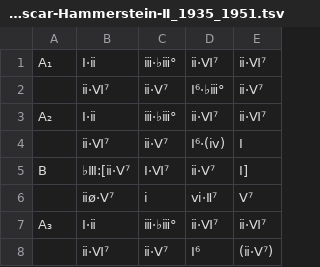
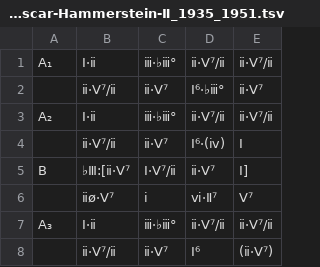
Before and after one commit to ericfont/romanjazz, a TSV file: charts/A-Kiss-To-Build-A-Dream-On_𝄆AABA𝄇_Bert-Kalmar_Harry-Ruby_Oscar-Hammerstein-Ⅱ_1935_1951.tsv, drawn as a sheet.

```diff
--- a/charts/A-Kiss-To-Build-A-Dream-On_𝄆AABA𝄇_Bert-Kalmar_Harry-Ruby_Oscar-Hammerstein-Ⅱ_1935_1951.tsv
+++ b/charts/A-Kiss-To-Build-A-Dream-On_𝄆AABA𝄇_Bert-Kalmar_Harry-Ruby_Oscar-Hammerstein-Ⅱ_1935_1951.tsv
@@ -1,8 +1,8 @@
-A₁	Ⅰ·ⅱ	ⅲ·♭ⅲ°	ⅱ·Ⅵ⁷	ⅱ·Ⅵ⁷
-	ⅱ·Ⅵ⁷	ⅱ·Ⅴ⁷	Ⅰ⁶·♭ⅲ°	ⅱ·Ⅴ⁷
-A₂	Ⅰ·ⅱ	ⅲ·♭ⅲ°	ⅱ·Ⅵ⁷	ⅱ·Ⅵ⁷
-	ⅱ·Ⅵ⁷	ⅱ·Ⅴ⁷	Ⅰ⁶·(ⅳ)	Ⅰ
-B	♭Ⅲ:[ⅱ·Ⅴ⁷	Ⅰ·Ⅵ⁷	ⅱ·Ⅴ⁷	Ⅰ]
+A₁	Ⅰ·ⅱ	ⅲ·♭ⅲ°	ⅱ·Ⅴ⁷/ⅱ	ⅱ·Ⅴ⁷/ⅱ
+	ⅱ·Ⅴ⁷/ⅱ	ⅱ·Ⅴ⁷	Ⅰ⁶·♭ⅲ°	ⅱ·Ⅴ⁷
+A₂	Ⅰ·ⅱ	ⅲ·♭ⅲ°	ⅱ·Ⅴ⁷/ⅱ	ⅱ·Ⅴ⁷/ⅱ
+	ⅱ·Ⅴ⁷/ⅱ	ⅱ·Ⅴ⁷	Ⅰ⁶·(ⅳ)	Ⅰ
+B	♭Ⅲ:[ⅱ·Ⅴ⁷	Ⅰ·Ⅴ⁷/ⅱ	ⅱ·Ⅴ⁷	Ⅰ]
 	ⅱø·Ⅴ⁷	ⅰ	ⅵ·Ⅱ⁷	Ⅴ⁷
-A₃	Ⅰ·ⅱ	ⅲ·♭ⅲ°	ⅱ·Ⅵ⁷	ⅱ·Ⅵ⁷
-	ⅱ·Ⅵ⁷	ⅱ·Ⅴ⁷	Ⅰ⁶	(ⅱ·Ⅴ⁷)
+A₃	Ⅰ·ⅱ	ⅲ·♭ⅲ°	ⅱ·Ⅴ⁷/ⅱ	ⅱ·Ⅴ⁷/ⅱ
+	ⅱ·Ⅴ⁷/ⅱ	ⅱ·Ⅴ⁷	Ⅰ⁶	(ⅱ·Ⅴ⁷)
```
Also changed, not shown: charts/A-Fine-Romance_𝄆ABAC𝄇_Jerome-Kern_Dorothy-Fields_1936.tsv, charts/All-of-Me_𝄆ABAC𝄇_Marks_Simons_1931.tsv, 15 other files.
